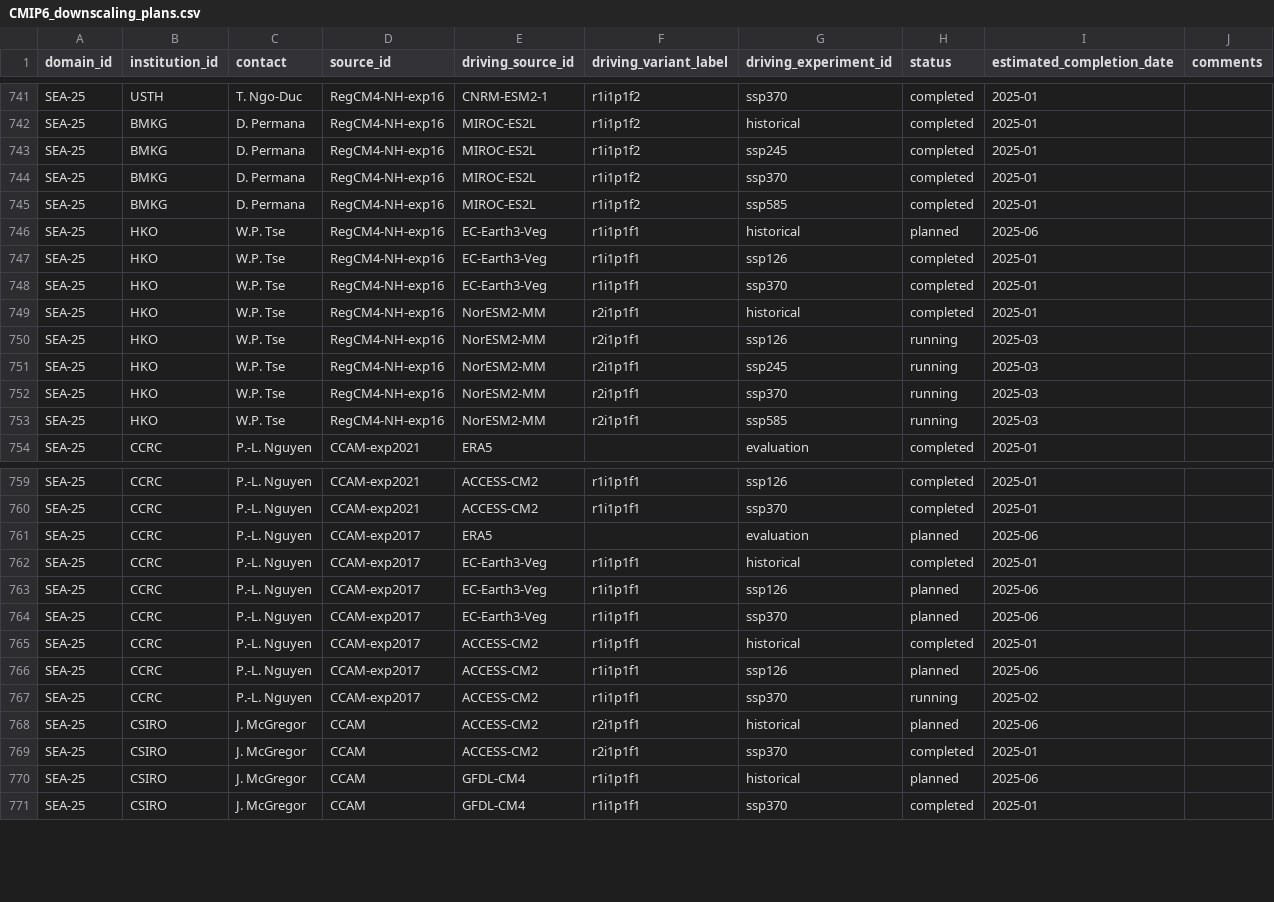
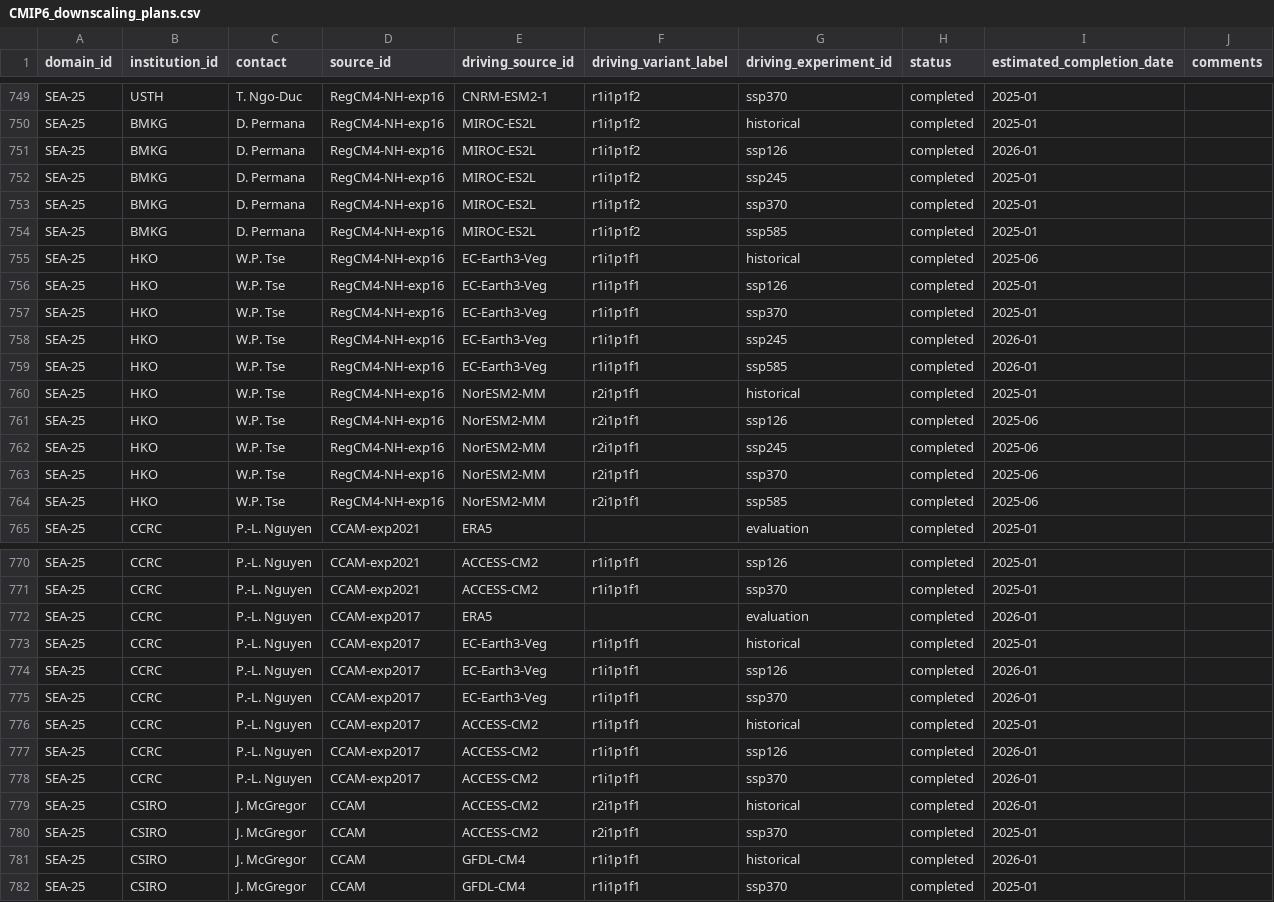
Before and after one commit to WCRP-CORDEX/simulation-status, a CSV file: CMIP6_downscaling_plans.csv, drawn as a sheet; only a part is shown, gaps mark what is left out; the diff covers the shown part only.

```diff
--- a/CMIP6_downscaling_plans.csv
+++ b/CMIP6_downscaling_plans.csv
@@ -742,2 +750,3 @@ SEA-25,USTH,T. Ngo-Duc,RegCM4-NH-exp16,CNRM-ESM2-1,r1i1p1f2,ssp370,completed,202
 SEA-25,BMKG,D. Permana,RegCM4-NH-exp16,MIROC-ES2L,r1i1p1f2,historical,completed,2025-01,
+SEA-25,BMKG,D. Permana,RegCM4-NH-exp16,MIROC-ES2L,r1i1p1f2,ssp126,completed,2026-01,
 SEA-25,BMKG,D. Permana,RegCM4-NH-exp16,MIROC-ES2L,r1i1p1f2,ssp245,completed,2025-01,
@@ -745,10 +754,12 @@ SEA-25,BMKG,D. Permana,RegCM4-NH-exp16,MIROC-ES2L,r1i1p1f2,ssp370,completed,2025
 SEA-25,BMKG,D. Permana,RegCM4-NH-exp16,MIROC-ES2L,r1i1p1f2,ssp585,completed,2025-01,
-SEA-25,HKO,W.P. Tse,RegCM4-NH-exp16,EC-Earth3-Veg,r1i1p1f1,historical,planned,2025-06,
+SEA-25,HKO,W.P. Tse,RegCM4-NH-exp16,EC-Earth3-Veg,r1i1p1f1,historical,completed,2025-06,
 SEA-25,HKO,W.P. Tse,RegCM4-NH-exp16,EC-Earth3-Veg,r1i1p1f1,ssp126,completed,2025-01,
 SEA-25,HKO,W.P. Tse,RegCM4-NH-exp16,EC-Earth3-Veg,r1i1p1f1,ssp370,completed,2025-01,
+SEA-25,HKO,W.P. Tse,RegCM4-NH-exp16,EC-Earth3-Veg,r1i1p1f1,ssp245,completed,2026-01,
+SEA-25,HKO,W.P. Tse,RegCM4-NH-exp16,EC-Earth3-Veg,r1i1p1f1,ssp585,completed,2026-01,
 SEA-25,HKO,W.P. Tse,RegCM4-NH-exp16,NorESM2-MM,r2i1p1f1,historical,completed,2025-01,
-SEA-25,HKO,W.P. Tse,RegCM4-NH-exp16,NorESM2-MM,r2i1p1f1,ssp126,running,2025-03,
-SEA-25,HKO,W.P. Tse,RegCM4-NH-exp16,NorESM2-MM,r2i1p1f1,ssp245,running,2025-03,
-SEA-25,HKO,W.P. Tse,RegCM4-NH-exp16,NorESM2-MM,r2i1p1f1,ssp370,running,2025-03,
-SEA-25,HKO,W.P. Tse,RegCM4-NH-exp16,NorESM2-MM,r2i1p1f1,ssp585,running,2025-03,
+SEA-25,HKO,W.P. Tse,RegCM4-NH-exp16,NorESM2-MM,r2i1p1f1,ssp126,completed,2025-06,
+SEA-25,HKO,W.P. Tse,RegCM4-NH-exp16,NorESM2-MM,r2i1p1f1,ssp245,completed,2025-06,
+SEA-25,HKO,W.P. Tse,RegCM4-NH-exp16,NorESM2-MM,r2i1p1f1,ssp370,completed,2025-06,
+SEA-25,HKO,W.P. Tse,RegCM4-NH-exp16,NorESM2-MM,r2i1p1f1,ssp585,completed,2025-06,
 SEA-25,CCRC,P.-L. Nguyen,CCAM-exp2021,ERA5,,evaluation,completed,2025-01,
@@ -760,12 +771,12 @@ SEA-25,CCRC,P.-L. Nguyen,CCAM-exp2021,ACCESS-CM2,r1i1p1f1,ssp126,completed,2025-
 SEA-25,CCRC,P.-L. Nguyen,CCAM-exp2021,ACCESS-CM2,r1i1p1f1,ssp370,completed,2025-01,
-SEA-25,CCRC,P.-L. Nguyen,CCAM-exp2017,ERA5,,evaluation,planned,2025-06,
+SEA-25,CCRC,P.-L. Nguyen,CCAM-exp2017,ERA5,,evaluation,completed,2026-01,
 SEA-25,CCRC,P.-L. Nguyen,CCAM-exp2017,EC-Earth3-Veg,r1i1p1f1,historical,completed,2025-01,
-SEA-25,CCRC,P.-L. Nguyen,CCAM-exp2017,EC-Earth3-Veg,r1i1p1f1,ssp126,planned,2025-06,
-SEA-25,CCRC,P.-L. Nguyen,CCAM-exp2017,EC-Earth3-Veg,r1i1p1f1,ssp370,planned,2025-06,
+SEA-25,CCRC,P.-L. Nguyen,CCAM-exp2017,EC-Earth3-Veg,r1i1p1f1,ssp126,completed,2026-01,
+SEA-25,CCRC,P.-L. Nguyen,CCAM-exp2017,EC-Earth3-Veg,r1i1p1f1,ssp370,completed,2026-01,
 SEA-25,CCRC,P.-L. Nguyen,CCAM-exp2017,ACCESS-CM2,r1i1p1f1,historical,completed,2025-01,
-SEA-25,CCRC,P.-L. Nguyen,CCAM-exp2017,ACCESS-CM2,r1i1p1f1,ssp126,planned,2025-06,
-SEA-25,CCRC,P.-L. Nguyen,CCAM-exp2017,ACCESS-CM2,r1i1p1f1,ssp370,running,2025-02,
-SEA-25,CSIRO,J. McGregor,CCAM,ACCESS-CM2,r2i1p1f1,historical,planned,2025-06,
+SEA-25,CCRC,P.-L. Nguyen,CCAM-exp2017,ACCESS-CM2,r1i1p1f1,ssp126,completed,2026-01,
+SEA-25,CCRC,P.-L. Nguyen,CCAM-exp2017,ACCESS-CM2,r1i1p1f1,ssp370,completed,2026-01,
+SEA-25,CSIRO,J. McGregor,CCAM,ACCESS-CM2,r2i1p1f1,historical,completed,2026-01,
 SEA-25,CSIRO,J. McGregor,CCAM,ACCESS-CM2,r2i1p1f1,ssp370,completed,2025-01,
-SEA-25,CSIRO,J. McGregor,CCAM,GFDL-CM4,r1i1p1f1,historical,planned,2025-06,
+SEA-25,CSIRO,J. McGregor,CCAM,GFDL-CM4,r1i1p1f1,historical,completed,2026-01,
 SEA-25,CSIRO,J. McGregor,CCAM,GFDL-CM4,r1i1p1f1,ssp370,completed,2025-01,
```
Also changed, not shown: 9 added rows, 1 removed row and 14 edited cells elsewhere in this file, 3 other files.
